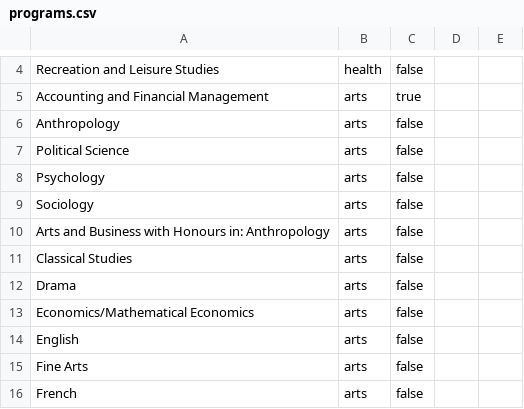
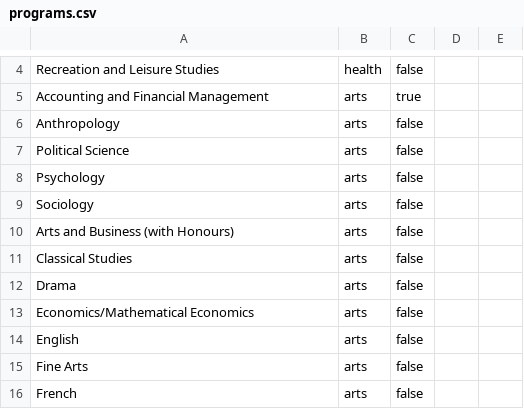
Before and after one commit to yucombinator/coop-friendship, a CSV file: programs.csv, drawn as a sheet; only a part is shown, gaps mark what is left out.

Commit message:
Updated Program name (ARBUS)

```diff
--- a/programs.csv
+++ b/programs.csv
@@ -9,3 +9,3 @@ Psychology,arts,false
 Sociology,arts,false
-Arts and Business with Honours in: Anthropology,arts,false
+Arts and Business (with Honours),arts,false
 Classical Studies,arts,false
```
